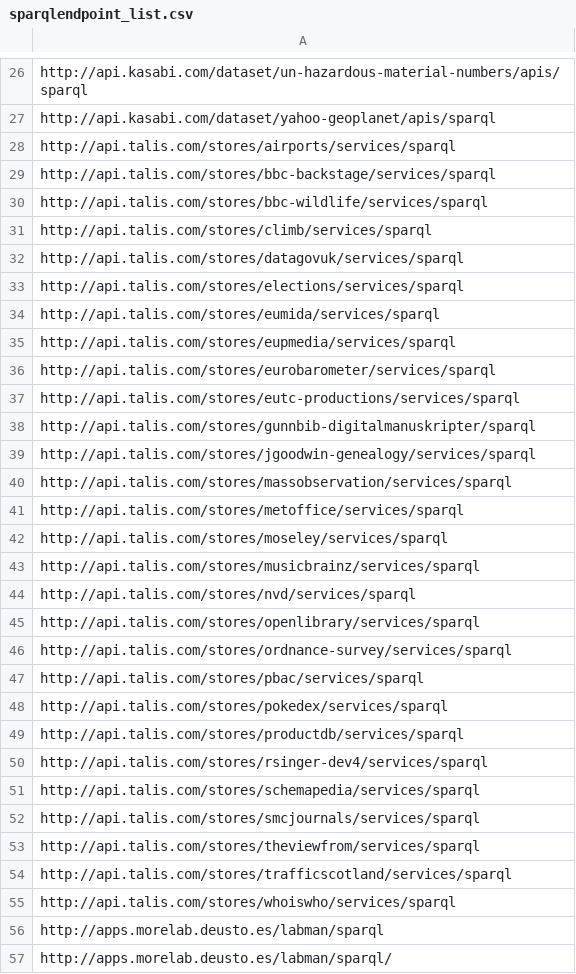
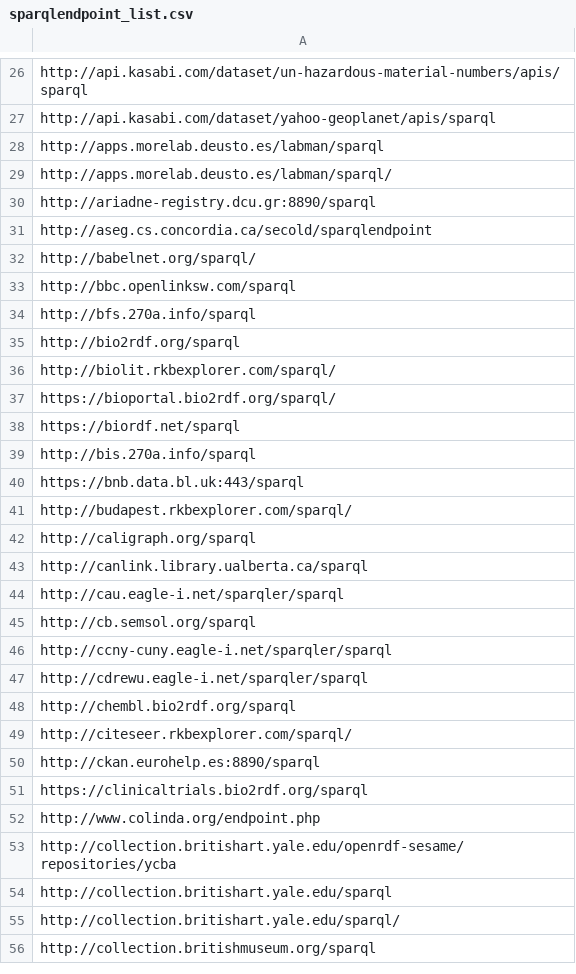
Before and after one commit to neumarcx/sparql, a CSV file: sparqlendpoint_list.csv, drawn as a sheet; only a part is shown, gaps mark what is left out; the shorter side is filled out with more unchanged rows; the diff names each change by its address in the sheet, - before the commit and + after, or states it on an @@ line.

Commit message:
removed api.talis.com
removed http://api.talis.com/stores/ endpoints

```diff
--- a/sparqlendpoint_list.csv
+++ b/sparqlendpoint_list.csv
-row 28: http://api.talis.com/stores/airports/services/sparql
-row 29: http://api.talis.com/stores/bbc-backstage/services/sparql
-row 30: http://api.talis.com/stores/bbc-wildlife/services/sparql
-row 31: http://api.talis.com/stores/climb/services/sparql
-row 32: http://api.talis.com/stores/datagovuk/services/sparql
-row 33: http://api.talis.com/stores/elections/services/sparql
-row 34: http://api.talis.com/stores/eumida/services/sparql
-row 35: http://api.talis.com/stores/eupmedia/services/sparql
-row 36: http://api.talis.com/stores/eurobarometer/services/sparql
-row 37: http://api.talis.com/stores/eutc-productions/services/sparql
-row 38: http://api.talis.com/stores/gunnbib-digitalmanuskripter/sparql
-row 39: http://api.talis.com/stores/jgoodwin-genealogy/services/sparql
-row 40: http://api.talis.com/stores/massobservation/services/sparql
-row 41: http://api.talis.com/stores/metoffice/services/sparql
-row 42: http://api.talis.com/stores/moseley/services/sparql
-row 43: http://api.talis.com/stores/musicbrainz/services/sparql
-row 44: http://api.talis.com/stores/nvd/services/sparql
-row 45: http://api.talis.com/stores/openlibrary/services/sparql
-row 46: http://api.talis.com/stores/ordnance-survey/services/sparql
-row 47: http://api.talis.com/stores/pbac/services/sparql
-row 48: http://api.talis.com/stores/pokedex/services/sparql
-row 49: http://api.talis.com/stores/productdb/services/sparql
-row 50: http://api.talis.com/stores/rsinger-dev4/services/sparql
-row 51: http://api.talis.com/stores/schemapedia/services/sparql
-row 52: http://api.talis.com/stores/smcjournals/services/sparql
-row 53: http://api.talis.com/stores/theviewfrom/services/sparql
-row 54: http://api.talis.com/stores/trafficscotland/services/sparql
-row 55: http://api.talis.com/stores/whoiswho/services/sparql
```
